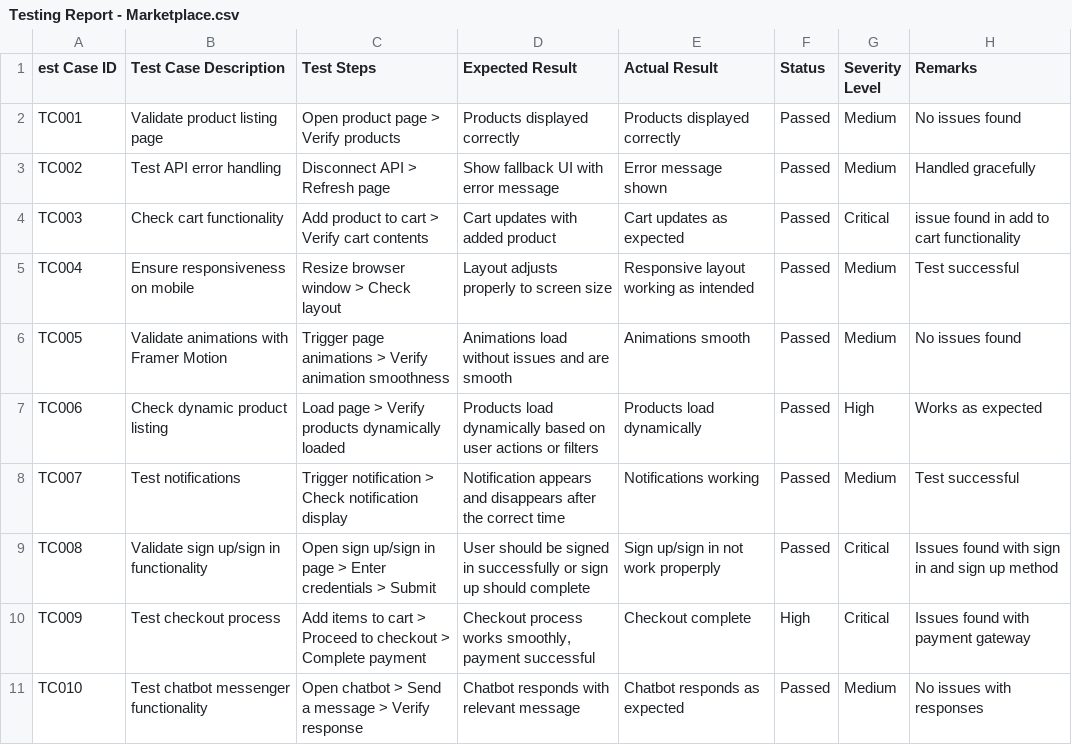
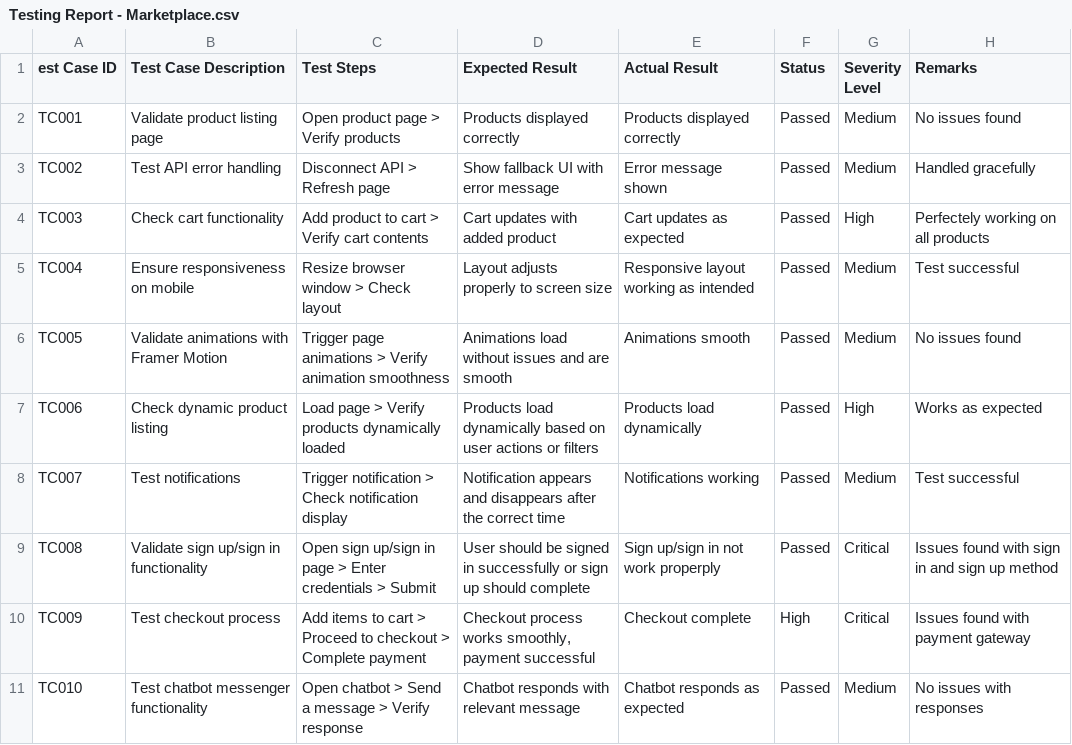
Before and after one commit to Shezi1233/Malik-shahzad-Hackhaton-template-1, a CSV file: Documentation/Testing Report - Marketplace.csv, drawn as a sheet.

```diff
--- a/Documentation/Testing Report - Marketplace.csv
+++ b/Documentation/Testing Report - Marketplace.csv
@@ -3,3 +3,3 @@ TC001,Validate product listing page,Open product page > Verify products,Products
 TC002,Test API error handling,Disconnect API > Refresh page,Show fallback UI with error message,Error message shown,Passed,Medium,Handled gracefully
-TC003,Check cart functionality,Add product to cart > Verify cart contents,Cart updates with added product,Cart updates as expected,Passed,Critical,issue found in add to cart functionality
+TC003,Check cart functionality,Add product to cart > Verify cart contents,Cart updates with added product,Cart updates as expected,Passed,High,Perfectely working on all products
 TC004,Ensure responsiveness on mobile,Resize browser window > Check layout,Layout adjusts properly to screen size,Responsive layout working as intended,Passed,Medium,Test successful
```
Also changed, not shown: 14 other files.
